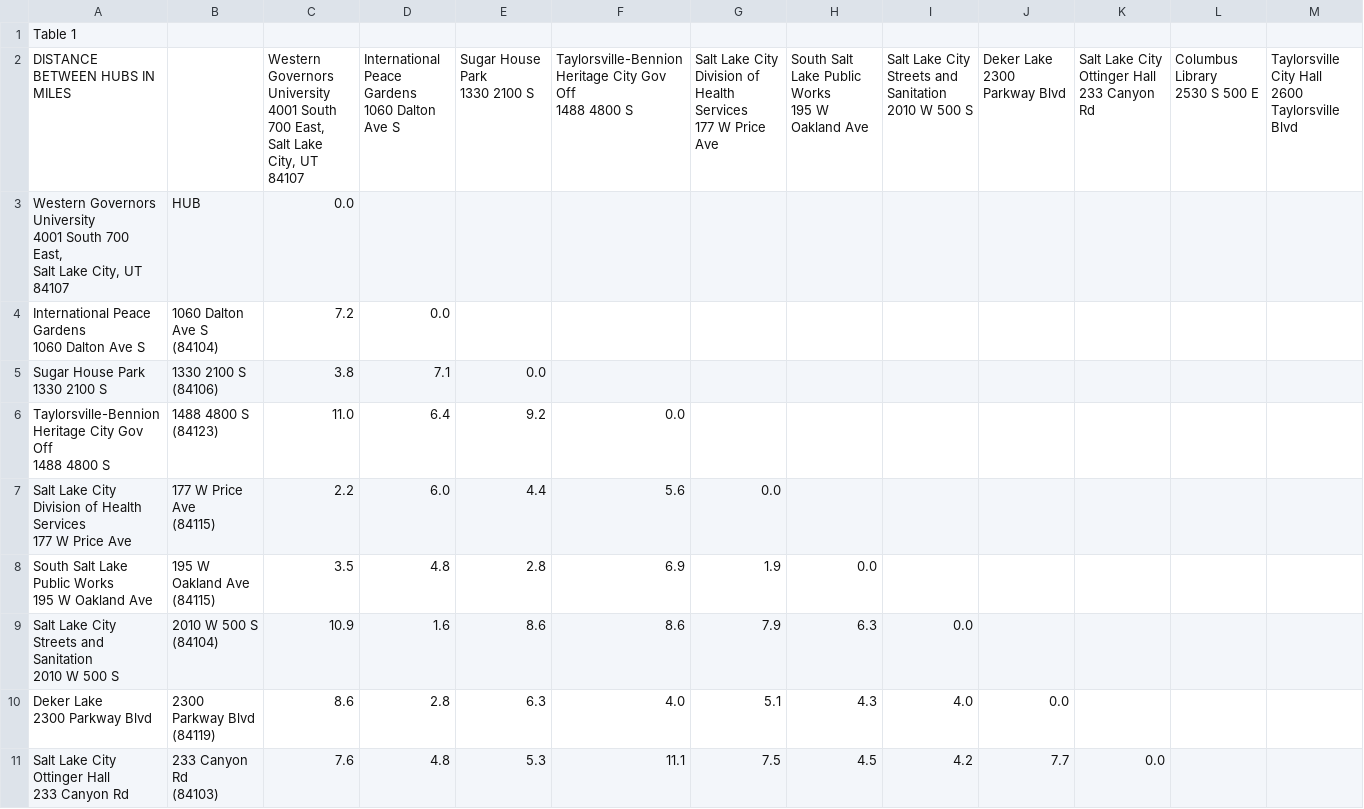
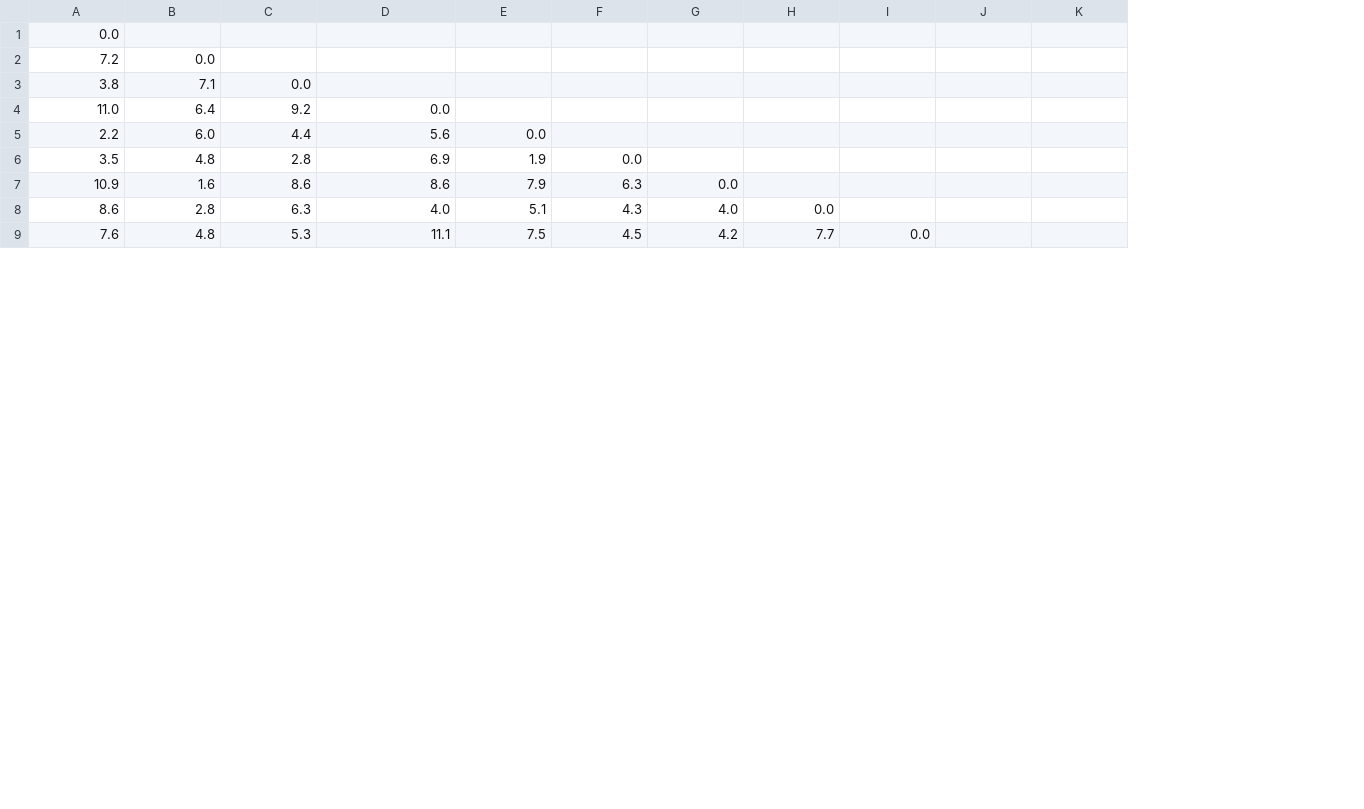
Before and after one commit to culturedmold/Delivery-Route-Algorithm, a CSV file: csv/distances.csv, drawn as a sheet; only a part is shown; removed rows and columns are numbered as before the commit, all else as after; rows hold the shown columns only; ↵ is a line break in a cell; the diff names each change by its address in the sheet, - before the commit and + after, or states it on an @@ line.

```diff
--- a/csv/distances.csv
+++ b/csv/distances.csv
-column A, rows 3-11: Western Governors University ↵ 4001 South 700 East, ↵ Salt Lake City, UT 84107 | International Peace Gardens ↵ 1060 Dalton Ave S | Sugar House Park ↵ 1330 2100 S | Taylorsville-Bennion Heritage City Gov Off ↵ 1488 4800 S | Salt Lake City Division of Health Services ↵ 177 W Price Ave | South Salt Lake Public Works ↵ 195 W Oakland Ave | Salt Lake City Streets and Sanitation ↵ 2010 W 500 S | Deker Lake ↵ 2300 Parkway Blvd | Salt Lake City Ottinger Hall ↵ 233 Canyon Rd
-column B, rows 3-11: HUB | 1060 Dalton Ave S ↵ (84104) | 1330 2100 S ↵ (84106) | 1488 4800 S ↵ (84123) | 177 W Price Ave ↵ (84115) | 195 W Oakland Ave ↵ (84115) | 2010 W 500 S ↵ (84104) | 2300 Parkway Blvd ↵ (84119) | 233 Canyon Rd ↵ (84103)
-row 1: Table 1
-row 2: DISTANCE BETWEEN HUBS IN MILES |  | Western Governors University ↵ 4001 South 700 East, ↵ Salt Lake City, UT 84107 | International Peace Gardens ↵ 1060 Dalton Ave S | Sugar House Park ↵ 1330 2100 S | Taylorsville-Bennion Heritage City Gov Off ↵ 1488 4800 S | Salt Lake City Division of Health Services ↵ 177 W Price Ave | South Salt Lake Public Works ↵ 195 W Oakland Ave | Salt Lake City Streets and Sanitation ↵ 2010 W 500 S | Deker Lake ↵ 2300 Parkway Blvd | Salt Lake City Ottinger Hall ↵ 233 Canyon Rd | Columbus Library ↵ 2530 S 500 E | Taylorsville City Hall ↵ 2600 Taylorsville Blvd
```
Also changed, not shown: csv/packages.csv, 7 other files.
